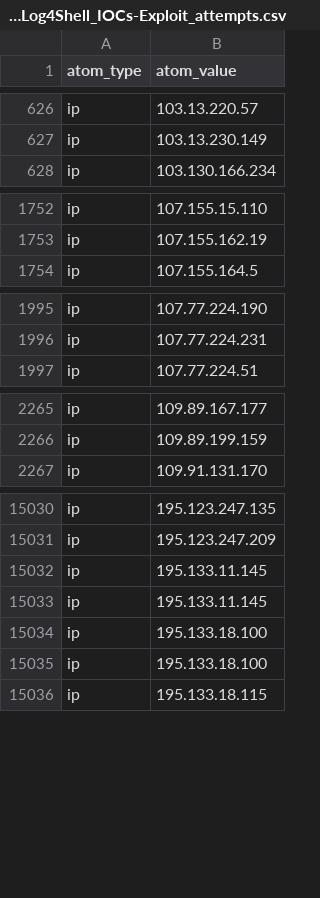
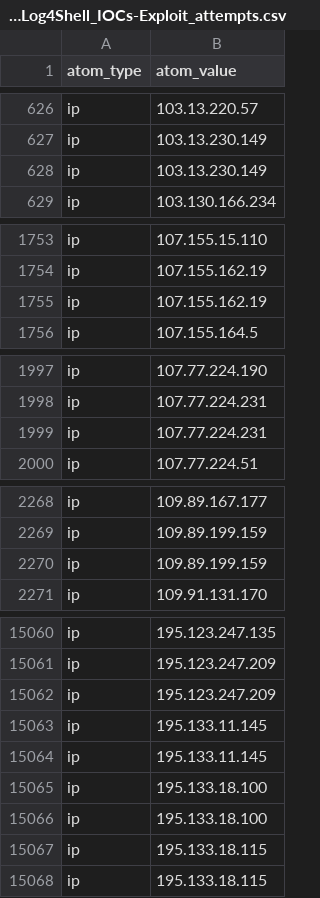
Before and after one commit to Orange-Cyberdefense/log4shell_iocs, a CSV file: OCD-Datalake-Log4Shell_IOCs-Exploit_attempts.csv, drawn as a sheet; only a part is shown, gaps mark what is left out; the diff covers the shown part only.

```diff
--- a/OCD-Datalake-Log4Shell_IOCs-Exploit_attempts.csv
+++ b/OCD-Datalake-Log4Shell_IOCs-Exploit_attempts.csv
@@ -627,2 +627,3 @@ ip,103.13.220.57
 ip,103.13.230.149
+ip,103.13.230.149
 ip,103.130.166.234
@@ -1753,2 +1754,3 @@ ip,107.155.15.110
 ip,107.155.162.19
+ip,107.155.162.19
 ip,107.155.164.5
@@ -1996,2 +1998,3 @@ ip,107.77.224.190
 ip,107.77.224.231
+ip,107.77.224.231
 ip,107.77.224.51
@@ -2266,2 +2269,3 @@ ip,109.89.167.177
 ip,109.89.199.159
+ip,109.89.199.159
 ip,109.91.131.170
@@ -15031,2 +15061,3 @@ ip,195.123.247.135
 ip,195.123.247.209
+ip,195.123.247.209
 ip,195.133.11.145
@@ -15035,2 +15066,3 @@ ip,195.133.18.100
 ip,195.133.18.100
+ip,195.133.18.115
 ip,195.133.18.115
```
Also changed, not shown: 49 added rows elsewhere in this file, OCD-Datalake-Log4Shell_IOCs-ALL.csv, OCD-Datalake-Log4Shell_Payload_hosting.csv.
